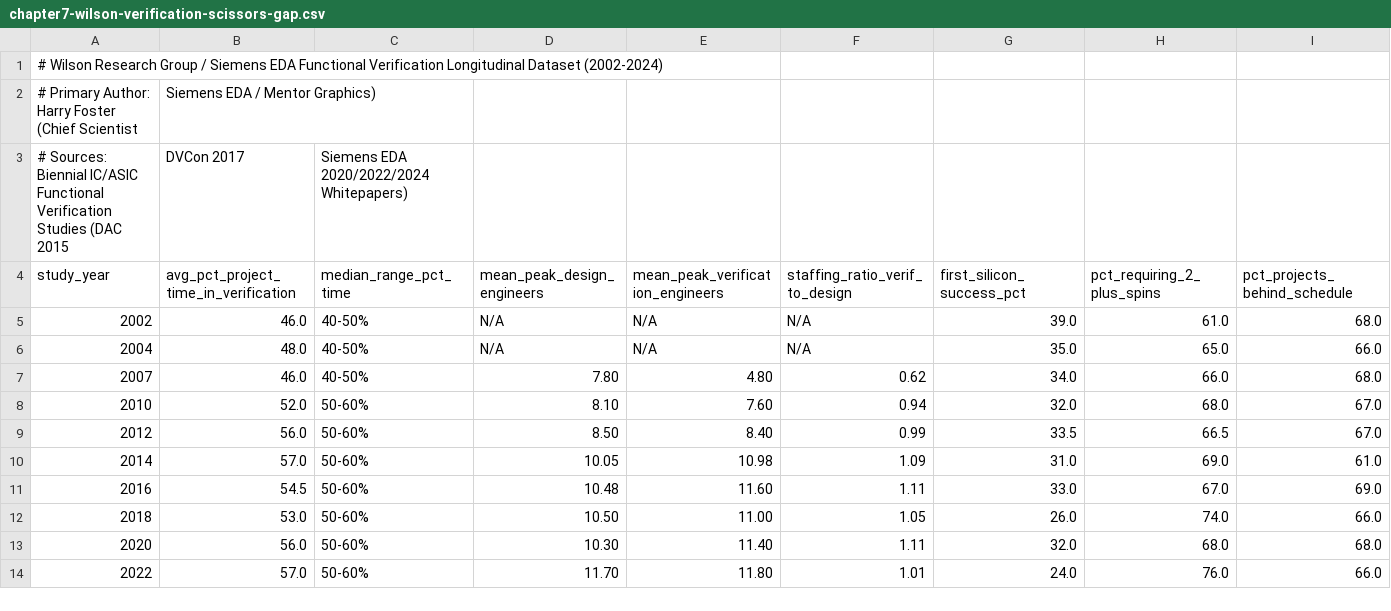
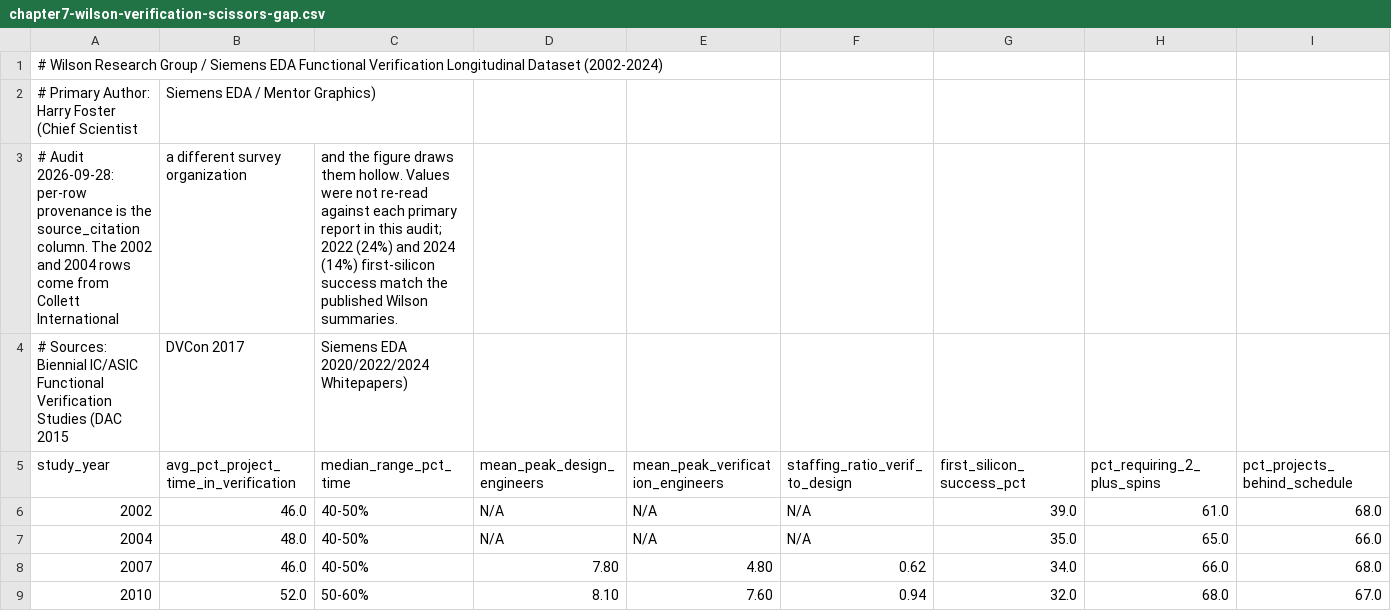
Before and after one commit to harvard-edge/arch2, a CSV file: data/datasets/chapter7-wilson-verification-scissors-gap.csv, drawn as a sheet; only a part is shown; the shorter side is filled out with more unchanged rows; rows hold the shown columns only; the diff names each change by its address in the sheet, - before the commit and + after, or states it on an @@ line.

```diff
--- a/data/datasets/chapter7-wilson-verification-scissors-gap.csv
+++ b/data/datasets/chapter7-wilson-verification-scissors-gap.csv
+row 3: # Audit 2026-09-28: per-row provenance is the source_citation column. The 2002 and 2004 rows come from Collett International | a different survey organization | and the figure draws them hollow. Values were not re-read against each primary report in this audit; 2022 (24%) and 2024 (14%) first-silicon success match the published Wilson summaries.
```
Also changed, not shown: data/datasets/chapter2-ai-accelerator-scaling-frontier.csv, data/datasets/chapter2-horowitz-energy.csv, 22 other files.
